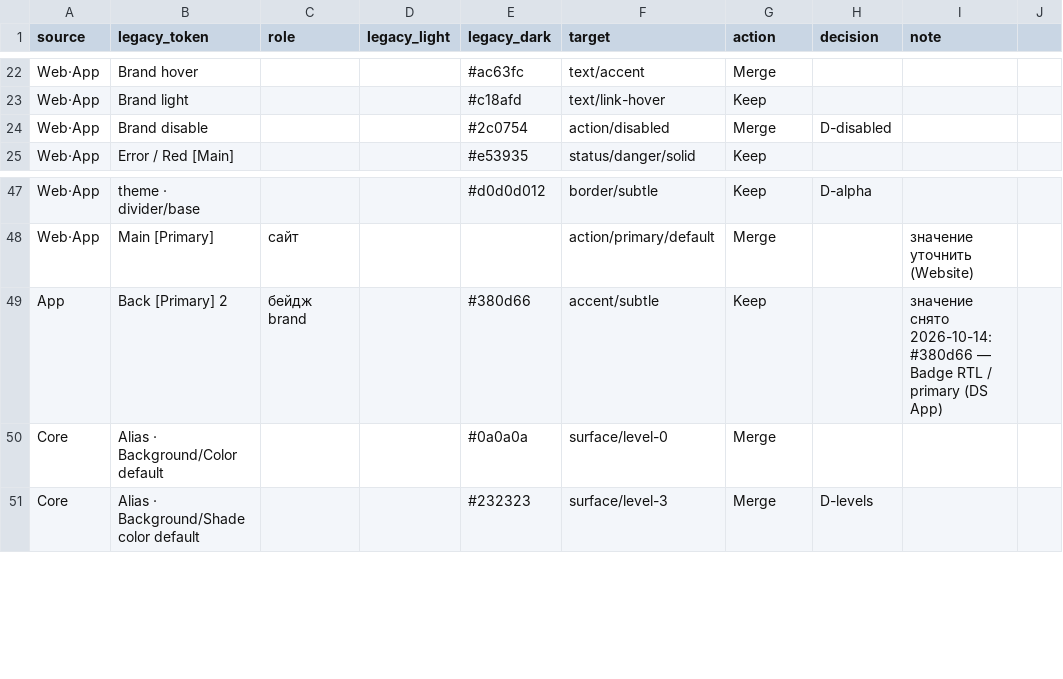
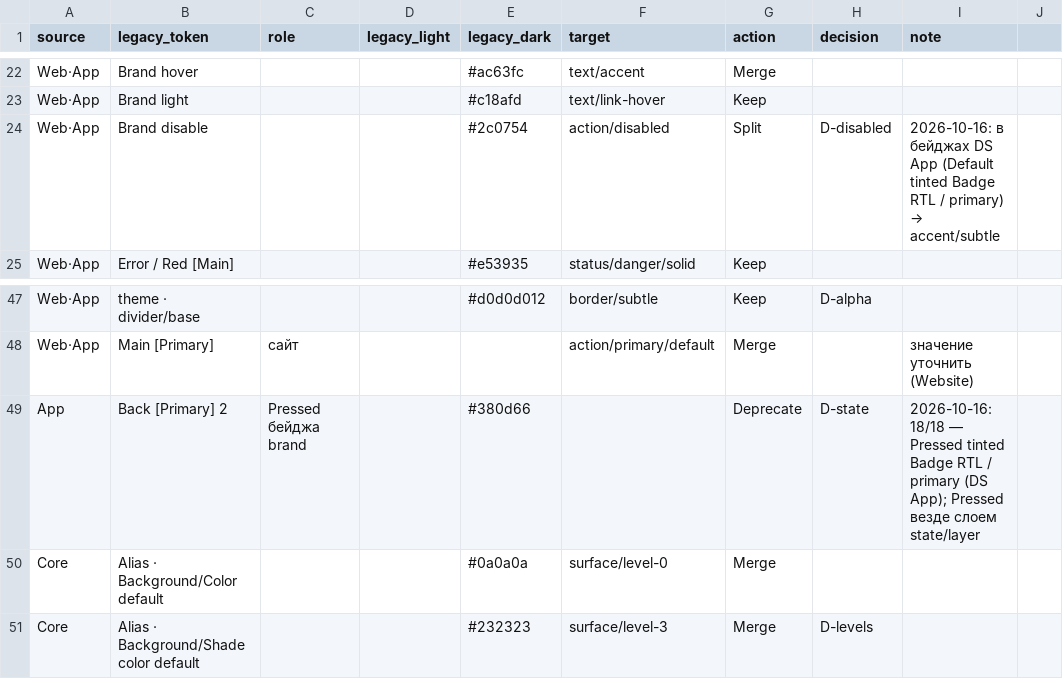
Before and after one commit to vsdsgn/emcd-design-tokens, a CSV file: docs/migration/color-map.csv, drawn as a sheet; only a part is shown, gaps mark what is left out; the diff names each change by its address in the sheet, - before the commit and + after, or states it on an @@ line.

Commit message:
Components inventory + map; state layer rule; Back[Primary]2 deprecate, Brand disable split

```diff
--- a/docs/migration/color-map.csv
+++ b/docs/migration/color-map.csv
-G24 (action): Merge
+G24 (action): Split
@@ I24 (note): (empty) → 2026-10-16: в бейджах DS App (Default tinted Badge RTL / primary) → accent/subtle @@
-C49 (role): бейдж brand
+C49 (role): Pressed бейджа brand
-F49 (target): accent/subtle
+F49 (target): (empty)
-G49 (action): Keep
+G49 (action): Deprecate
-H49 (decision): (empty)
+H49 (decision): D-state
-I49 (note): значение снято 2026-10-14: #380d66 — Badge RTL / primary (DS App)
+I49 (note): 2026-10-16: 18/18 — Pressed tinted Badge RTL / primary (DS App); Pressed везде слоем state/layer
```
Also changed, not shown: docs/migration/foundations-color.csv, 4 other files.
